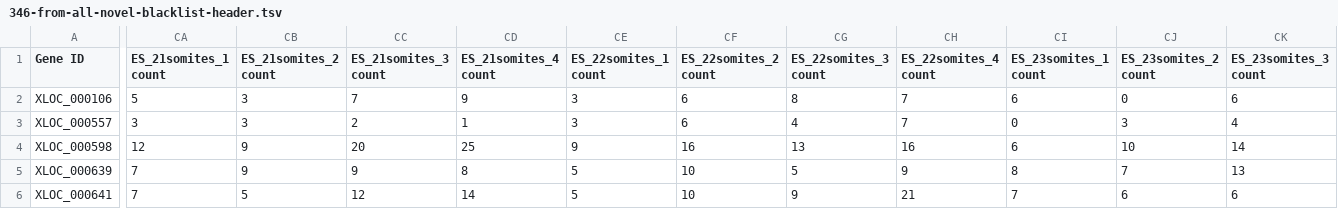
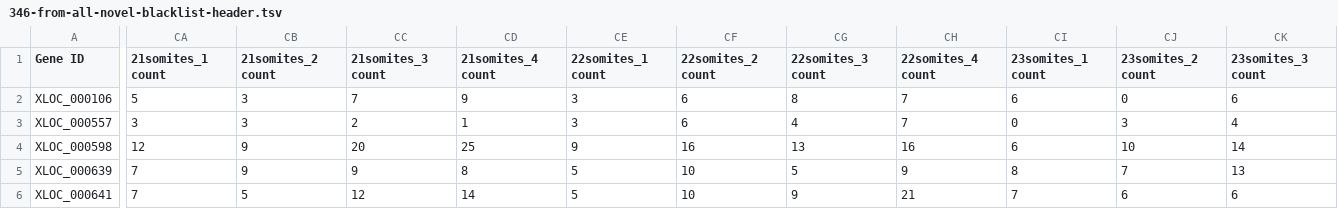
Before and after one commit to richysix/dmdd_figs, a TSV file: data/346-from-all-novel-blacklist-header.tsv, drawn as a sheet; only a part is shown, gaps mark what is left out; the diff covers the shown part only; the diff names each change by its address in the sheet, - before the commit and + after, or states it on an @@ line.

Commit message:
Correct header of novel genes data file

```diff
--- a/data/346-from-all-novel-blacklist-header.tsv
+++ b/data/346-from-all-novel-blacklist-header.tsv
-CA1: ES_21somites_1 count
+CA1: 21somites_1 count
-CB1: ES_21somites_2 count
+CB1: 21somites_2 count
-CC1: ES_21somites_3 count
+CC1: 21somites_3 count
-CD1: ES_21somites_4 count
+CD1: 21somites_4 count
-CE1: ES_22somites_1 count
+CE1: 22somites_1 count
-CF1: ES_22somites_2 count
+CF1: 22somites_2 count
-CG1: ES_22somites_3 count
+CG1: 22somites_3 count
-CH1: ES_22somites_4 count
+CH1: 22somites_4 count
-CI1: ES_23somites_1 count
+CI1: 23somites_1 count
-CJ1: ES_23somites_2 count
+CJ1: 23somites_2 count
-CK1: ES_23somites_3 count
+CK1: 23somites_3 count
```
Also changed, not shown: 21 edited cells elsewhere in this file.
